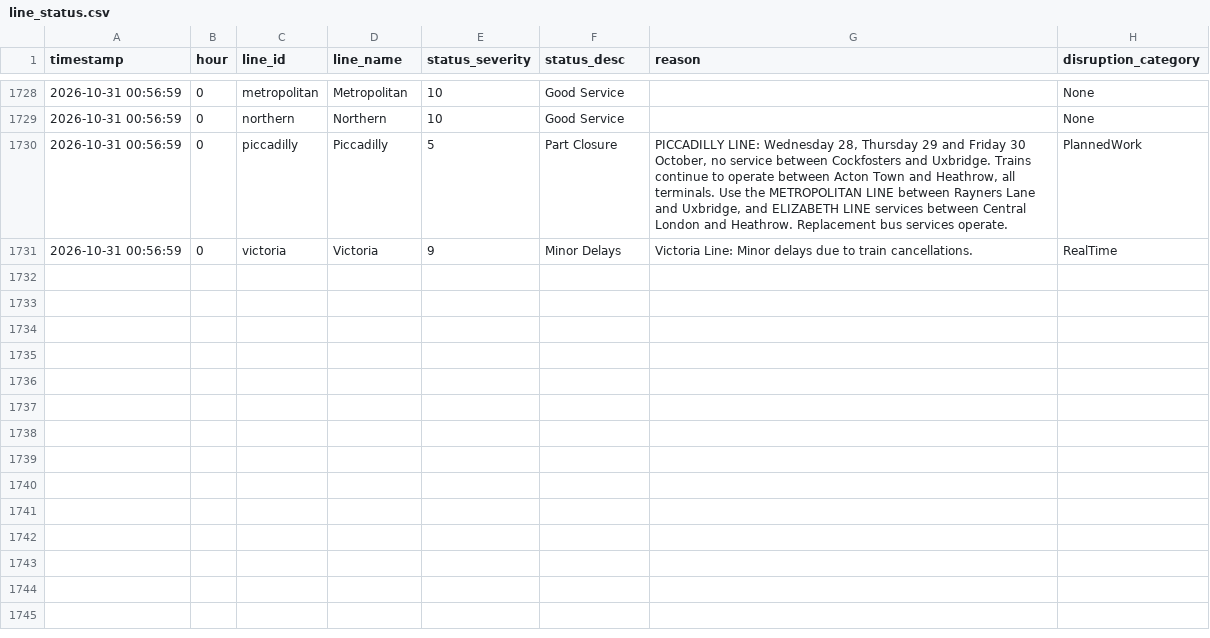
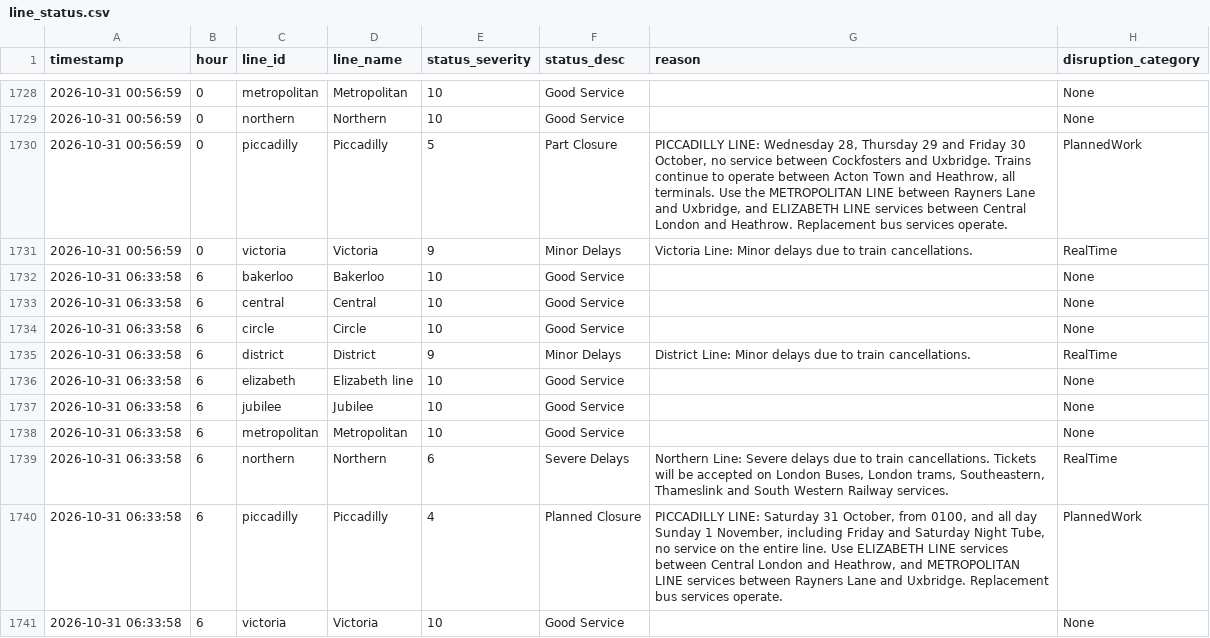
Before and after one commit to AbdulmalikAdam27/tfl-reliability-dashboard, a CSV file: data/line_status.csv, drawn as a sheet; only a part is shown, gaps mark what is left out; the diff names each change by its address in the sheet, - before the commit and + after, or states it on an @@ line.

```diff
--- a/data/line_status.csv
+++ b/data/line_status.csv
+row 1732: 2026-10-31 06:33:58 | 6 | bakerloo | Bakerloo | 10 | Good Service |  | None
+row 1733: 2026-10-31 06:33:58 | 6 | central | Central | 10 | Good Service |  | None
+row 1734: 2026-10-31 06:33:58 | 6 | circle | Circle | 10 | Good Service |  | None
+row 1735: 2026-10-31 06:33:58 | 6 | district | District | 9 | Minor Delays | District Line: Minor delays due to train cancellations. | RealTime
+row 1736: 2026-10-31 06:33:58 | 6 | elizabeth | Elizabeth line | 10 | Good Service |  | None
+row 1737: 2026-10-31 06:33:58 | 6 | jubilee | Jubilee | 10 | Good Service |  | None
+row 1738: 2026-10-31 06:33:58 | 6 | metropolitan | Metropolitan | 10 | Good Service |  | None
+row 1739: 2026-10-31 06:33:58 | 6 | northern | Northern | 6 | Severe Delays | Northern Line: Severe delays due to train cancellations. Tickets will be accepted on London Buses, London trams, Southeastern, Thameslink and South Western Railway services. | RealTime
+row 1740: 2026-10-31 06:33:58 | 6 | piccadilly | Piccadilly | 4 | Planned Closure | PICCADILLY LINE: Saturday 31 October, from 0100, and all day Sunday 1 November, including Friday and Saturday Night Tube, no service on the entire line. Use ELIZABETH LINE services between Central London and Heathrow, and METROPOLITAN LINE services between Rayners Lane and Uxbridge. Replacement bus services operate. | PlannedWork
+row 1741: 2026-10-31 06:33:58 | 6 | victoria | Victoria | 10 | Good Service |  | None
```
Also changed, not shown: data/arrivals_summary.csv, data/reliability_summary.csv.
